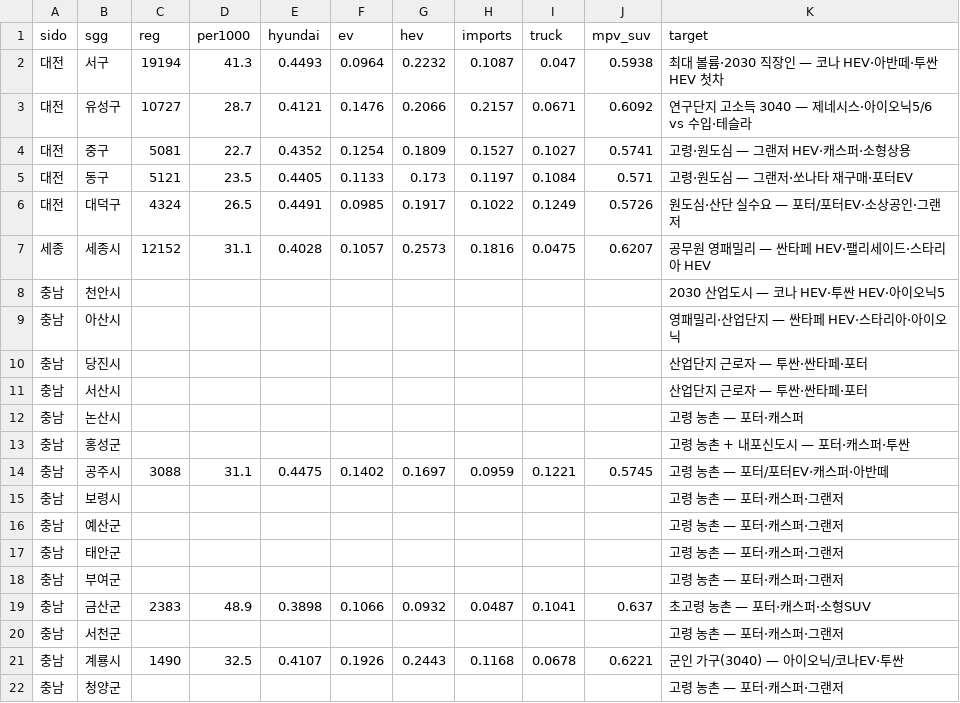
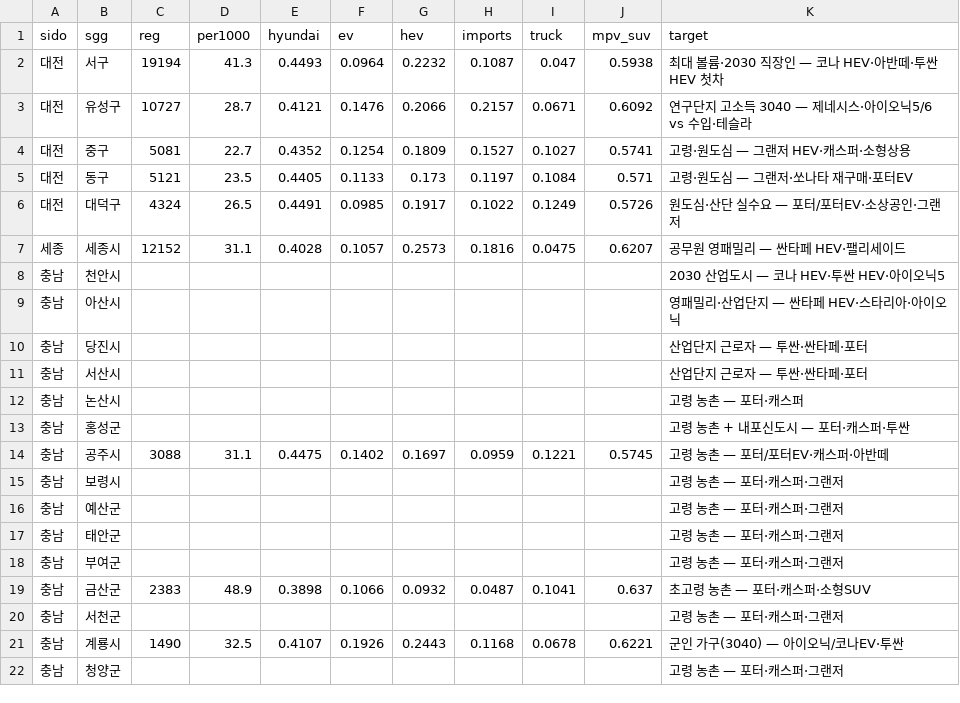
Before and after one commit to heejinshim/pinpoint4q, a CSV file: data/processed/newreg2025_sgg.csv, drawn as a sheet.

```diff
--- a/data/processed/newreg2025_sgg.csv
+++ b/data/processed/newreg2025_sgg.csv
@@ -6,3 +6,3 @@ sido,sgg,reg,per1000,hyundai,ev,hev,imports,truck,mpv_suv,target
 대전,대덕구,4324,26.5,0.4491,0.0985,0.1917,0.1022,0.1249,0.5726,원도심·산단 실수요 — 포터/포터EV·소상공인·그랜저
-세종,세종시,12152,31.1,0.4028,0.1057,0.2573,0.1816,0.0475,0.6207,공무원 영패밀리 — 싼타페 HEV·팰리세이드·스타리아 HEV
+세종,세종시,12152,31.1,0.4028,0.1057,0.2573,0.1816,0.0475,0.6207,공무원 영패밀리 — 싼타페 HEV·팰리세이드
 충남,천안시,,,,,,,,,2030 산업도시 — 코나 HEV·투싼 HEV·아이오닉5
```
Also changed, not shown: data/processed/promo_focus.csv, 13 other files.
